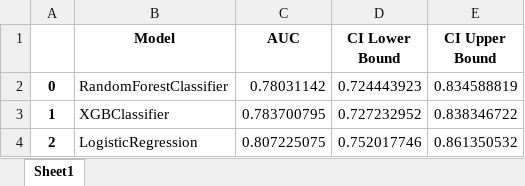
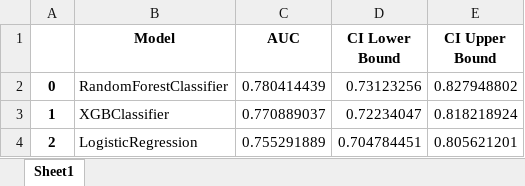
Before and after one commit to jawadmona22/Streamlit_ML_Candidacy, an Excel workbook: Candidacy-Streamlit-Repo/performance.xlsx, sheet Sheet1, drawn as a sheet; values as stored, in another font and other column widths than the file's, no borders; the diff names each change by its address in the sheet, - before the commit and + after, or states it on an @@ line.

```diff
--- a/Candidacy-Streamlit-Repo/performance.xlsx (sheet Sheet1)
+++ b/Candidacy-Streamlit-Repo/performance.xlsx (sheet Sheet1)
-C2 (AUC): 0.78031142
+C2 (AUC): 0.780414439
-D2 (CI Lower Bound): 0.724443923
+D2 (CI Lower Bound): 0.73123256
-E2 (CI Upper Bound): 0.834588819
+E2 (CI Upper Bound): 0.827948802
-C3 (AUC): 0.783700795
+C3 (AUC): 0.770889037
-D3 (CI Lower Bound): 0.727232952
+D3 (CI Lower Bound): 0.72234047
-E3 (CI Upper Bound): 0.838346722
+E3 (CI Upper Bound): 0.818218924
-C4 (AUC): 0.807225075
+C4 (AUC): 0.755291889
-D4 (CI Lower Bound): 0.752017746
+D4 (CI Lower Bound): 0.704784451
-E4 (CI Upper Bound): 0.861350532
+E4 (CI Upper Bound): 0.805621201
```
Also changed, not shown: 3 other files.
